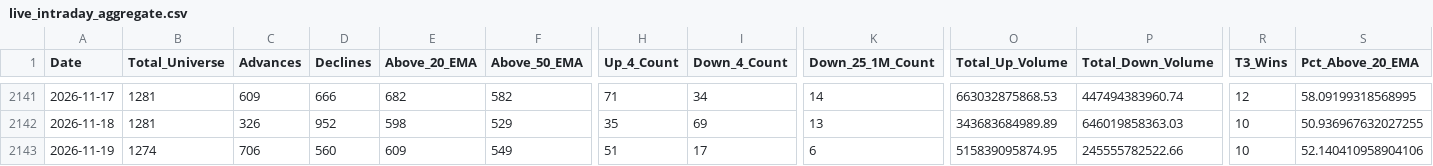
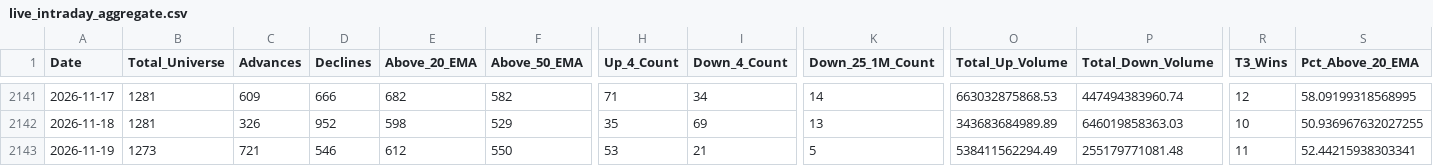
Before and after one commit to augmentalphawealth/Situational-Awareness, a CSV file: live_intraday_aggregate.csv, drawn as a sheet; only a part is shown, gaps mark what is left out; the diff covers the shown part only; the diff names each change by its address in the sheet, - before the commit and + after, or states it on an @@ line.

```diff
--- a/live_intraday_aggregate.csv
+++ b/live_intraday_aggregate.csv
-B2143 (Total_Universe): 1274
+B2143 (Total_Universe): 1273
-C2143 (Advances): 706
+C2143 (Advances): 721
-D2143 (Declines): 560
+D2143 (Declines): 546
-E2143 (Above_20_EMA): 609
+E2143 (Above_20_EMA): 612
-F2143 (Above_50_EMA): 549
+F2143 (Above_50_EMA): 550
-H2143 (Up_4_Count): 51
+H2143 (Up_4_Count): 53
-I2143 (Down_4_Count): 17
+I2143 (Down_4_Count): 21
-K2143 (Down_25_1M_Count): 6
+K2143 (Down_25_1M_Count): 5
-O2143 (Total_Up_Volume): 515839095874.95
+O2143 (Total_Up_Volume): 538411562294.49
-P2143 (Total_Down_Volume): 245555782522.66
+P2143 (Total_Down_Volume): 255179771081.48
-R2143 (T3_Wins): 10
+R2143 (T3_Wins): 11
-S2143 (Pct_Above_20_EMA): 52.140410958904106
+S2143 (Pct_Above_20_EMA): 52.44215938303341
```
Also changed, not shown: 19 edited cells elsewhere in this file, 5 other files.
